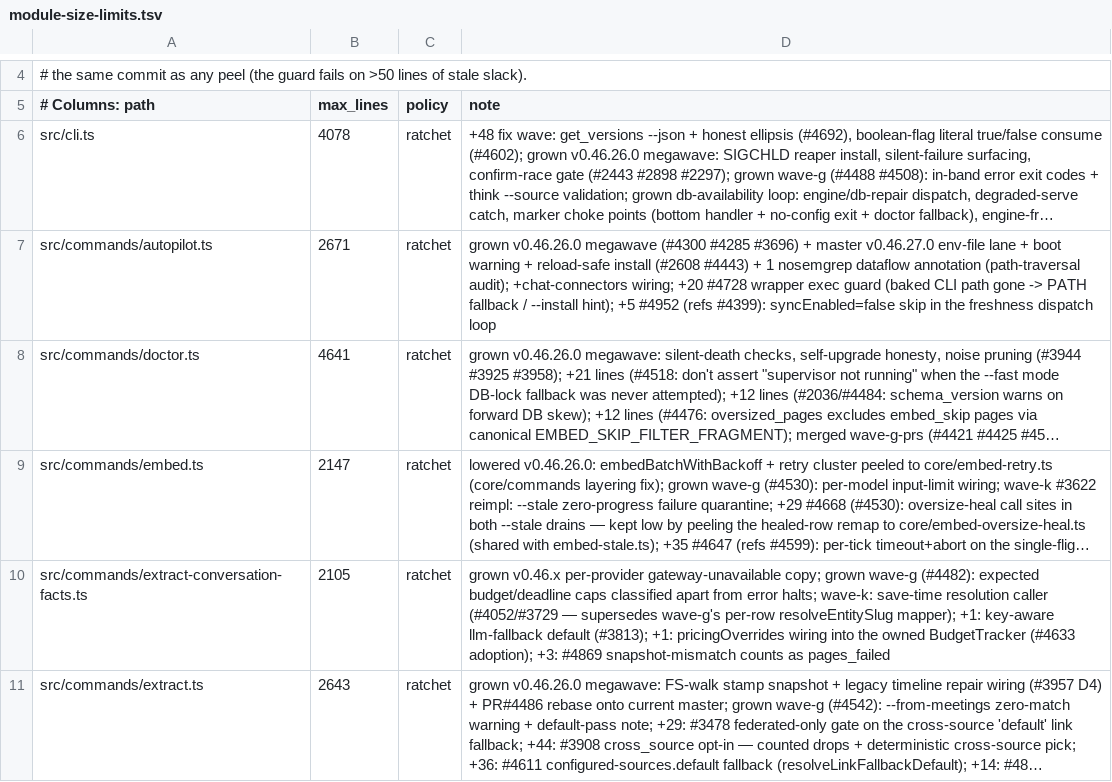
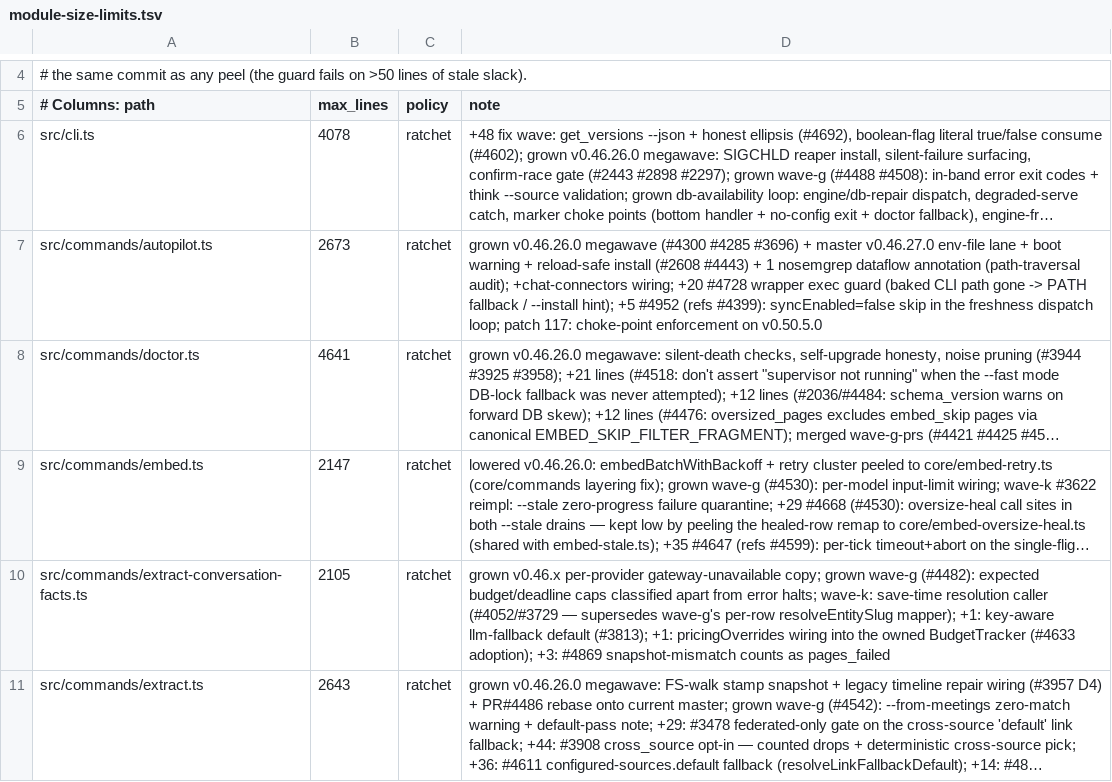
Before and after one commit to Masashi-Ono0611/gbrain, a TSV file: scripts/module-size-limits.tsv, drawn as a sheet; only a part is shown, gaps mark what is left out; long unchanged cells end in …; the diff covers the shown part only; the diff names each change by its address in the sheet, - before the commit and + after, or states it on an @@ line.

Commit message:
patch 117: enforce config.syncEnabled=false at the performSync choke point (local-only, no upstream PR) — protects workspace-8c4c17df from autopilot auto-resync; a narrower automatic-dispatch-only design is tracked separately for upstream submission in PR #4936

```diff
--- a/scripts/module-size-limits.tsv
+++ b/scripts/module-size-limits.tsv
-B7 (max_lines): 2671
+B7 (max_lines): 2673
-D7 (note): …freshness dispatch loop
+D7 (note): …freshness dispatch loop; patch 117: choke-point enforcement on v0.50.5.0
```
Also changed, not shown: 6 edited cells elsewhere in this file, 8 other files.
